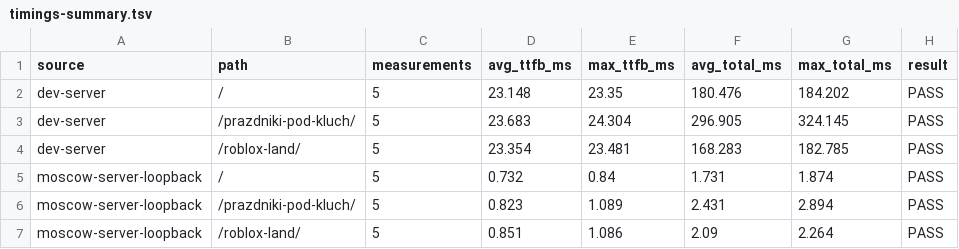
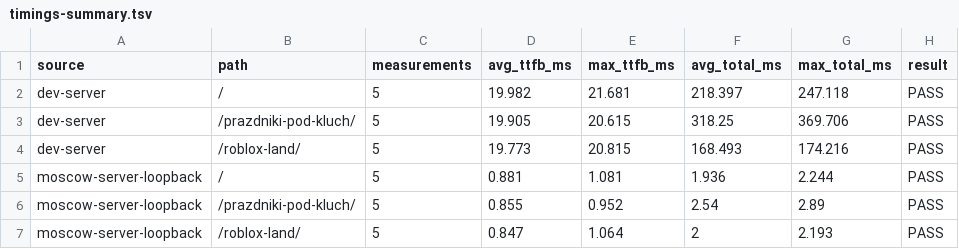
Before and after one commit to Khakimovpro/chezakvest-astro, a TSV file: deploy/priyomka/timings-summary.tsv, drawn as a sheet.

```diff
--- a/deploy/priyomka/timings-summary.tsv
+++ b/deploy/priyomka/timings-summary.tsv
@@ -1,7 +1,7 @@
 source	path	measurements	avg_ttfb_ms	max_ttfb_ms	avg_total_ms	max_total_ms	result
-dev-server	/	5	23.148	23.35	180.476	184.202	PASS
-dev-server	/prazdniki-pod-kluch/	5	23.683	24.304	296.905	324.145	PASS
-dev-server	/roblox-land/	5	23.354	23.481	168.283	182.785	PASS
-moscow-server-loopback	/	5	0.732	0.84	1.731	1.874	PASS
-moscow-server-loopback	/prazdniki-pod-kluch/	5	0.823	1.089	2.431	2.894	PASS
-moscow-server-loopback	/roblox-land/	5	0.851	1.086	2.09	2.264	PASS
+dev-server	/	5	19.982	21.681	218.397	247.118	PASS
+dev-server	/prazdniki-pod-kluch/	5	19.905	20.615	318.25	369.706	PASS
+dev-server	/roblox-land/	5	19.773	20.815	168.493	174.216	PASS
+moscow-server-loopback	/	5	0.881	1.081	1.936	2.244	PASS
+moscow-server-loopback	/prazdniki-pod-kluch/	5	0.855	0.952	2.54	2.89	PASS
+moscow-server-loopback	/roblox-land/	5	0.847	1.064	2	2.193	PASS
```
Also changed, not shown: deploy/priyomka/edge-cases.tsv, deploy/priyomka/manifest-local.tsv, 12 other files.
